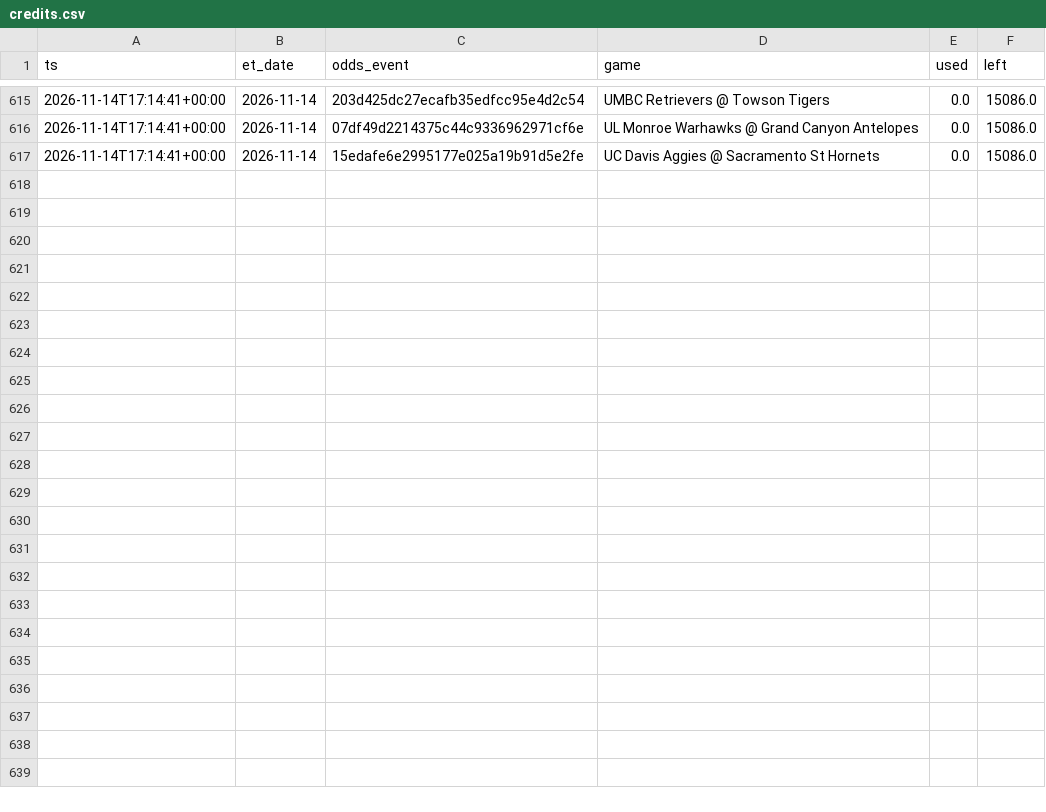
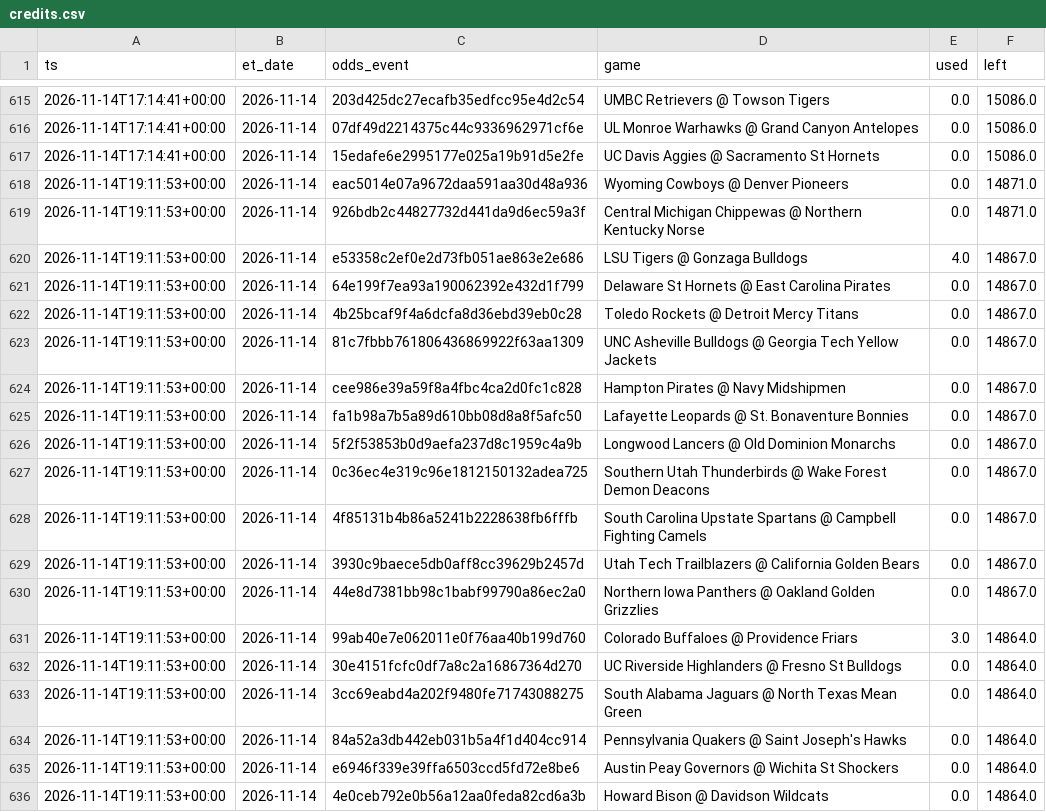
Before and after one commit to jlwin1995-alt/CBB, a CSV file: data/log/credits.csv, drawn as a sheet; only a part is shown, gaps mark what is left out; the diff covers the shown part only.

```diff
--- a/data/log/credits.csv
+++ b/data/log/credits.csv
@@ -617 +617,20 @@ ts,et_date,odds_event,game,used,left
 2026-11-14T17:14:41+00:00,2026-11-14,15edafe6e2995177e025a19b91d5e2fe,UC Davis Aggies @ Sacramento St Hornets,0.0,15086.0
+2026-11-14T19:11:53+00:00,2026-11-14,eac5014e07a9672daa591aa30d48a936,Wyoming Cowboys @ Denver Pioneers,0.0,14871.0
+2026-11-14T19:11:53+00:00,2026-11-14,926bdb2c44827732d441da9d6ec59a3f,Central Michigan Chippewas @ Northern Kentucky Norse,0.0,14871.0
+2026-11-14T19:11:53+00:00,2026-11-14,e53358c2ef0e2d73fb051ae863e2e686,LSU Tigers @ Gonzaga Bulldogs,4.0,14867.0
+2026-11-14T19:11:53+00:00,2026-11-14,64e199f7ea93a190062392e432d1f799,Delaware St Hornets @ East Carolina Pirates,0.0,14867.0
+2026-11-14T19:11:53+00:00,2026-11-14,4b25bcaf9f4a6dcfa8d36ebd39eb0c28,Toledo Rockets @ Detroit Mercy Titans,0.0,14867.0
+2026-11-14T19:11:53+00:00,2026-11-14,81c7fbbb761806436869922f63aa1309,UNC Asheville Bulldogs @ Georgia Tech Yellow Jackets,0.0,14867.0
+2026-11-14T19:11:53+00:00,2026-11-14,cee986e39a59f8a4fbc4ca2d0fc1c828,Hampton Pirates @ Navy Midshipmen,0.0,14867.0
+2026-11-14T19:11:53+00:00,2026-11-14,fa1b98a7b5a89d610bb08d8a8f5afc50,Lafayette Leopards @ St. Bonaventure Bonnies,0.0,14867.0
+2026-11-14T19:11:53+00:00,2026-11-14,5f2f53853b0d9aefa237d8c1959c4a9b,Longwood Lancers @ Old Dominion Monarchs,0.0,14867.0
+2026-11-14T19:11:53+00:00,2026-11-14,0c36ec4e319c96e1812150132adea725,Southern Utah Thunderbirds @ Wake Forest Demon Deacons,0.0,14867.0
+2026-11-14T19:11:53+00:00,2026-11-14,4f85131b4b86a5241b2228638fb6fffb,South Carolina Upstate Spartans @ Campbell Fighting Camels,0.0,14867.0
+2026-11-14T19:11:53+00:00,2026-11-14,3930c9baece5db0aff8cc39629b2457d,Utah Tech Trailblazers @ California Golden Bears,0.0,14867.0
+2026-11-14T19:11:53+00:00,2026-11-14,44e8d7381bb98c1babf99790a86ec2a0,Northern Iowa Panthers @ Oakland Golden Grizzlies,0.0,14867.0
+2026-11-14T19:11:53+00:00,2026-11-14,99ab40e7e062011e0f76aa40b199d760,Colorado Buffaloes @ Providence Friars,3.0,14864.0
+2026-11-14T19:11:53+00:00,2026-11-14,30e4151fcfc0df7a8c2a16867364d270,UC Riverside Highlanders @ Fresno St Bulldogs,0.0,14864.0
+2026-11-14T19:11:53+00:00,2026-11-14,3cc69eabd4a202f9480fe71743088275,South Alabama Jaguars @ North Texas Mean Green,0.0,14864.0
+2026-11-14T19:11:53+00:00,2026-11-14,84a52a3db442eb031b5a4f1d404cc914,Pennsylvania Quakers @ Saint Joseph's Hawks,0.0,14864.0
+2026-11-14T19:11:53+00:00,2026-11-14,e6946f339e39ffa6503ccd5fd72e8be6,Austin Peay Governors @ Wichita St Shockers,0.0,14864.0
+2026-11-14T19:11:53+00:00,2026-11-14,4e0ceb792e0b56a12aa0feda82cd6a3b,Howard Bison @ Davidson Wildcats,0.0,14864.0
```
Also changed, not shown: 11 added rows elsewhere in this file, data/log/lines_log.csv, data/raw/games_2027.csv, 6 other files.
